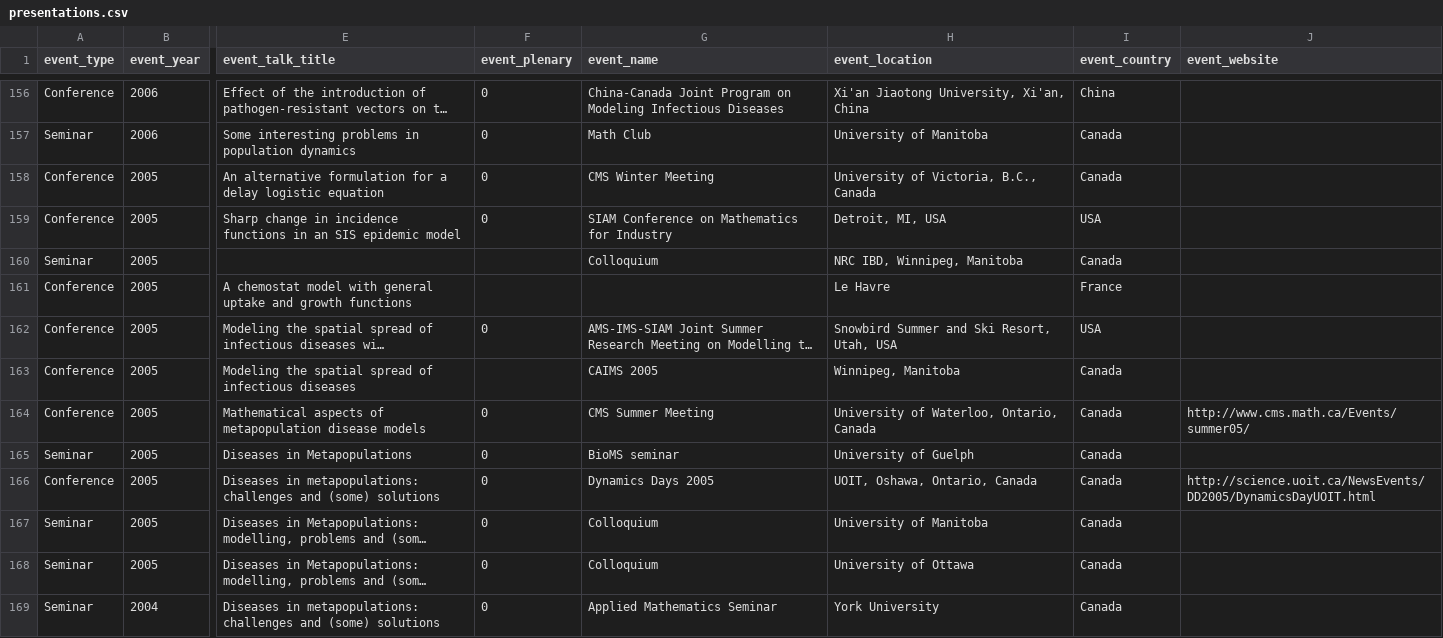
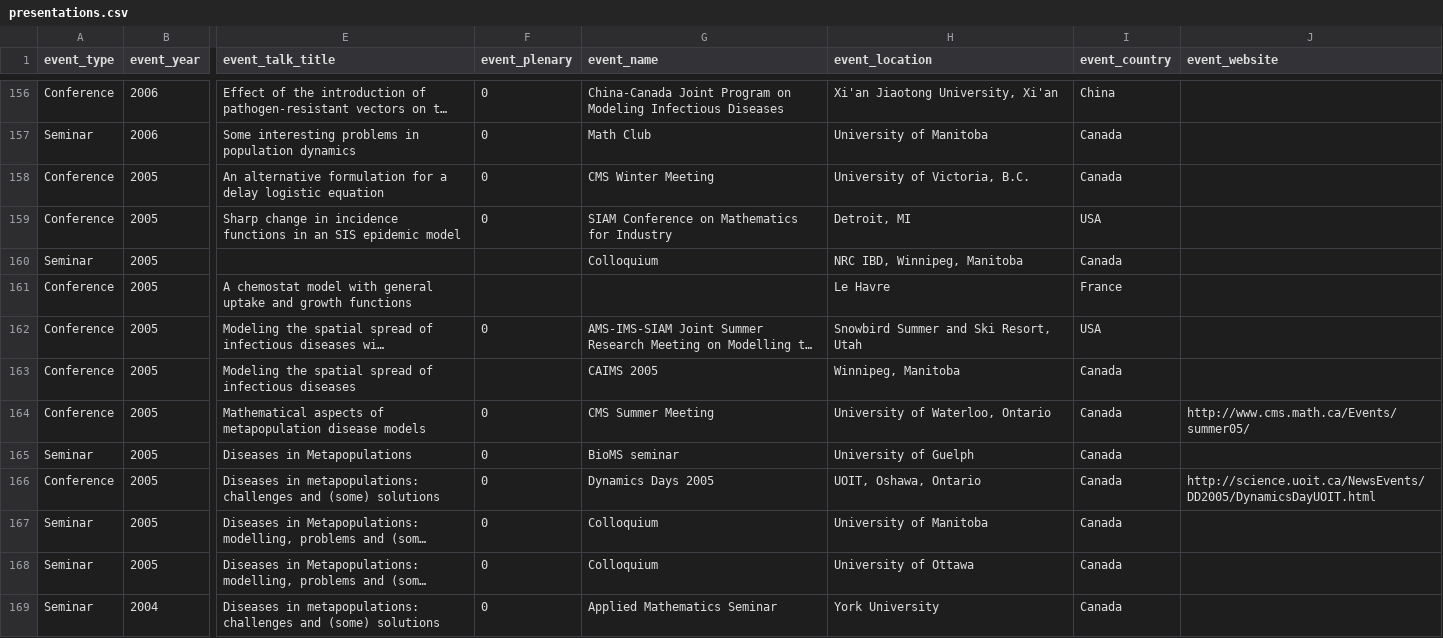
Before and after one commit to julien-arino/test-site, a CSV file: _data/presentations.csv, drawn as a sheet; only a part is shown, gaps mark what is left out; long unchanged cells end in …; the diff covers the shown part only; the diff names each change by its address in the sheet, - before the commit and + after, or states it on an @@ line.

```diff
--- a/_data/presentations.csv
+++ b/_data/presentations.csv
-H156 (event_location): Xi'an Jiaotong University, Xi'an, China
+H156 (event_location): Xi'an Jiaotong University, Xi'an
-H158 (event_location): University of Victoria, B.C., Canada
+H158 (event_location): University of Victoria, B.C.
-H159 (event_location): Detroit, MI, USA
+H159 (event_location): Detroit, MI
-H162 (event_location): Snowbird Summer and Ski Resort, Utah, USA
+H162 (event_location): Snowbird Summer and Ski Resort, Utah
-H164 (event_location): University of Waterloo, Ontario, Canada
+H164 (event_location): University of Waterloo, Ontario
-H166 (event_location): UOIT, Oshawa, Ontario, Canada
+H166 (event_location): UOIT, Oshawa, Ontario
```
Also changed, not shown: 91 edited cells elsewhere in this file, 1 other file.
